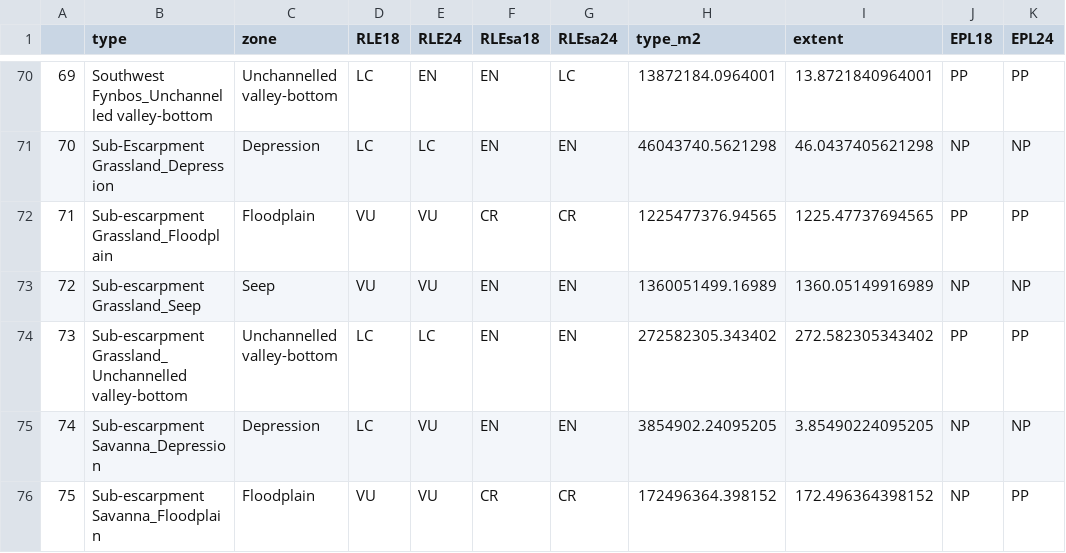
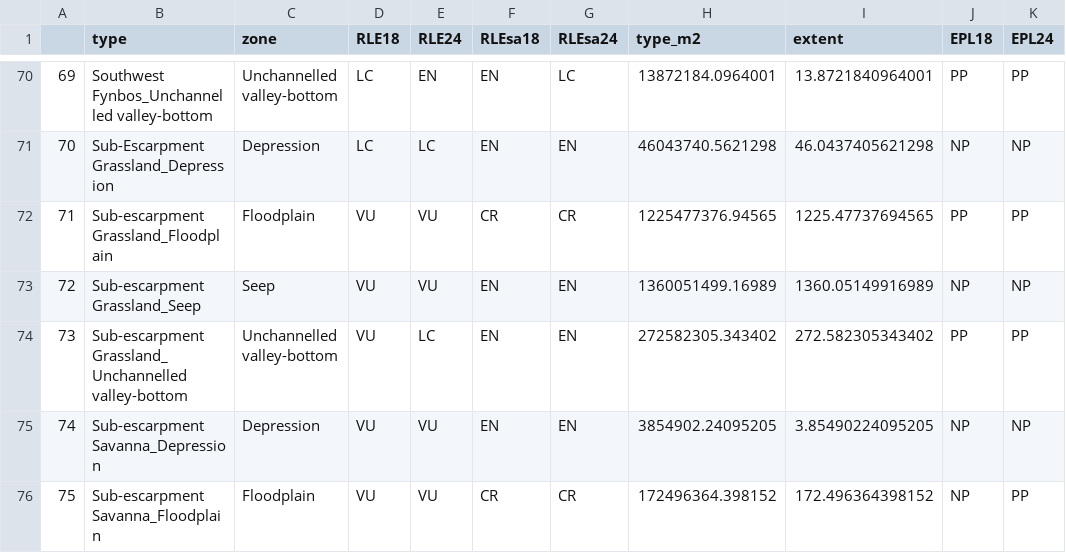
Before and after one commit to askowno/RLE_wet, a CSV file: outputs/wet_results_type.csv, drawn as a sheet; only a part is shown, gaps mark what is left out; the diff covers the shown part only; the diff names each change by its address in the sheet, - before the commit and + after, or states it on an @@ line.

```diff
--- a/outputs/wet_results_type.csv
+++ b/outputs/wet_results_type.csv
-D74:D75 (RLE18): LC
+D74:D75 (RLE18): VU
```
Also changed, not shown: 31 edited cells elsewhere in this file, outputs/rle18_wet_count.csv, outputs/rle24_wet_count.csv, 13 other files.
